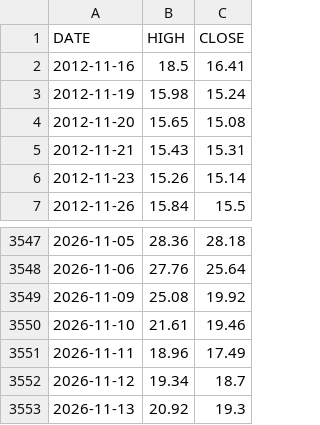
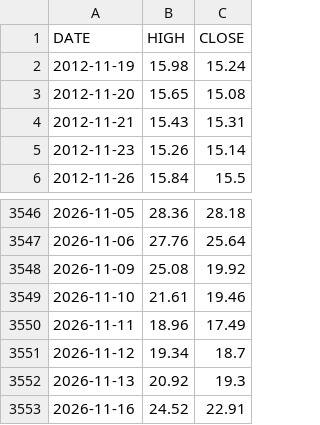
Before and after one commit to marschannewtag-spec/mars-robot, a CSV file: ops/data/pwa/vix_daily.csv, drawn as a sheet; only a part is shown, gaps mark what is left out.

```diff
--- a/ops/data/pwa/vix_daily.csv
+++ b/ops/data/pwa/vix_daily.csv
@@ -1,3 +1,2 @@
 DATE,HIGH,CLOSE
-2012-11-16,18.5,16.41
 2012-11-19,15.98,15.24
@@ -3553 +3552,2 @@ DATE,HIGH,CLOSE
 2026-11-13,20.92,19.3
+2026-11-16,24.52,22.91
```
Also changed, not shown: ops/data/health_log.csv, 5 other files.
